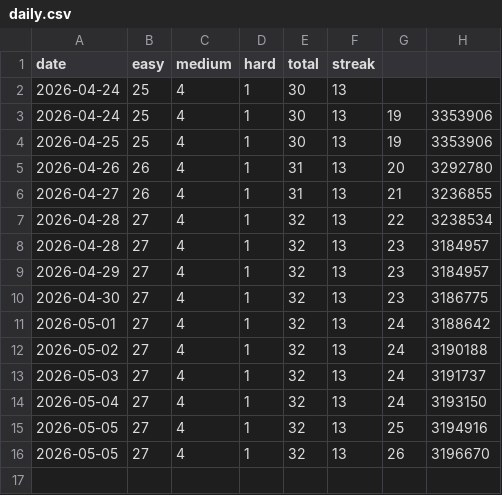
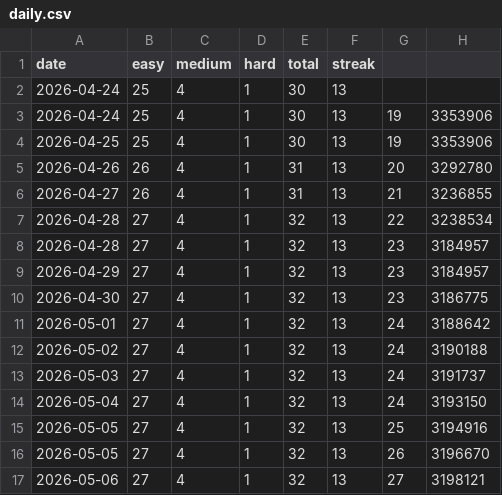
Before and after one commit to sujitha-rao/My-Leetcode-Tracker, a CSV file: leetcode/logs/daily.csv, drawn as a sheet; the diff names each change by its address in the sheet, - before the commit and + after, or states it on an @@ line.

Commit message:
leetcode: daily update 2026-05-06

```diff
--- a/leetcode/logs/daily.csv
+++ b/leetcode/logs/daily.csv
+row 17: 2026-05-06 | 27 | 4 | 1 | 32 | 13 | 27 | 3198121
```
Also changed, not shown: 3 other files.
